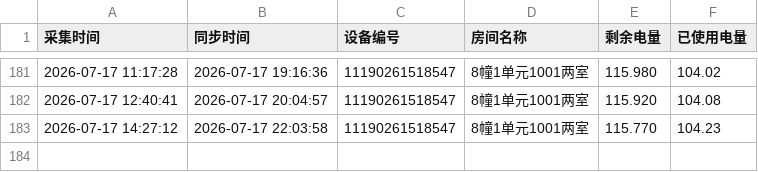
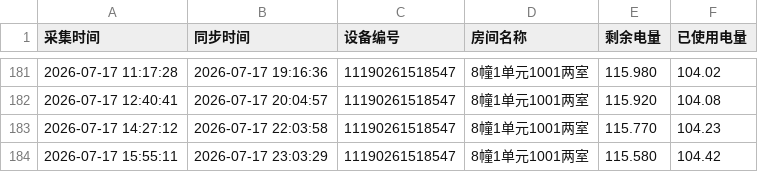
Before and after one commit to tanglixiang/df_test, a CSV file: device_data/11190261518547.csv, drawn as a sheet; only a part is shown, gaps mark what is left out; the diff names each change by its address in the sheet, - before the commit and + after, or states it on an @@ line.

```diff
--- a/device_data/11190261518547.csv
+++ b/device_data/11190261518547.csv
+row 184: 2026-07-17 15:55:11 | 2026-07-17 23:03:29 | 11190261518547 | 8幢1单元1001两室 | 115.580 | 104.42
```
Also changed, not shown: device_data/11190261518546.csv.
